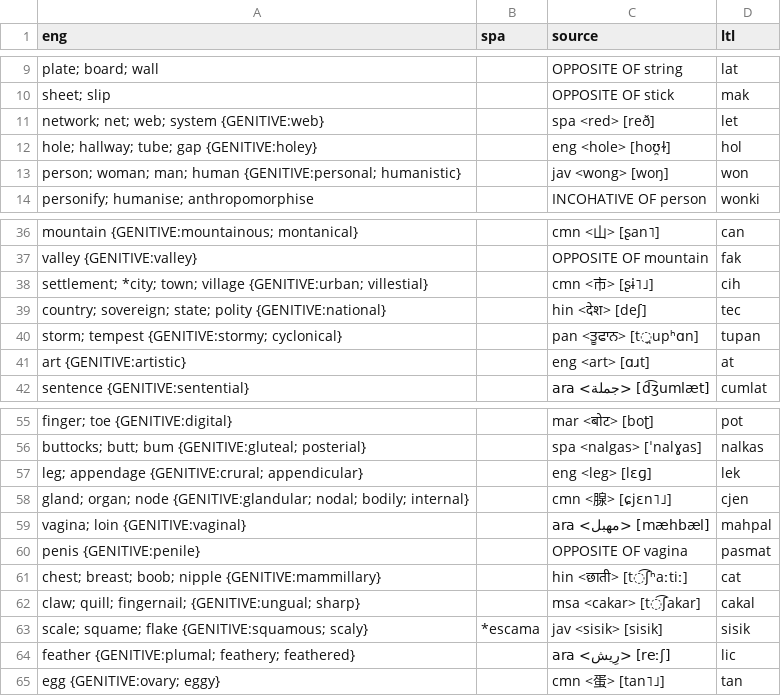
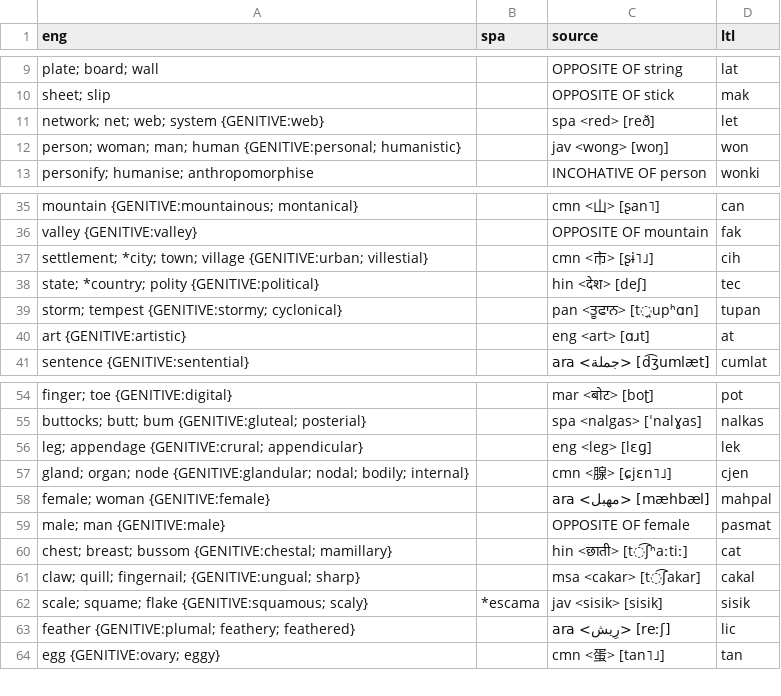
Before and after one commit to jkunimune/Djastiz, a CSV file: src/words/noun.csv, drawn as a sheet; only a part is shown, gaps mark what is left out.

```diff
--- a/src/words/noun.csv
+++ b/src/words/noun.csv
@@ -11,3 +11,2 @@ sheet; slip,,OPPOSITE OF stick,mak
 network; net; web; system {GENITIVE:web},,spa <red> [reð],let
-hole; hallway; tube; gap {GENITIVE:holey},,eng <hole> [hoʊ̯ɫ],hol
 person; woman; man; human {GENITIVE:personal; humanistic},,jav <wong> [woŋ],won
@@ -38,3 +37,3 @@ valley {GENITIVE:valley},,OPPOSITE OF mountain,fak
 settlement; *city; town; village {GENITIVE:urban; villestial},,cmn <市> [ʂɨ˥˩],cih
-country; sovereign; state; polity {GENITIVE:national},,hin <देश> [deʃ],tec
+state; *country; polity {GENITIVE:political},,hin <देश> [deʃ],tec
 storm; tempest {GENITIVE:stormy; cyclonical},,pan <ਤੂਫਾਨ> [t̪upʰɑn],tupan
@@ -58,5 +57,5 @@ leg; appendage {GENITIVE:crural; appendicular},,eng <leg> [lɛɡ],lek
 gland; organ; node {GENITIVE:glandular; nodal; bodily; internal},,cmn <腺> [ɕjɛn˥˩],cjen
-vagina; loin {GENITIVE:vaginal},,ara <مهبل> [mæhbæl],mahpal
-penis {GENITIVE:penile},,OPPOSITE OF vagina,pasmat
-chest; breast; boob; nipple {GENITIVE:mammillary},,hin <छाती> [t͡ʃʰaːtiː],cat
+female; woman {GENITIVE:female},,ara <مهبل> [mæhbæl],mahpal
+male; man {GENITIVE:male},,OPPOSITE OF female,pasmat
+chest; breast; bussom {GENITIVE:chestal; mamillary},,hin <छाती> [t͡ʃʰaːtiː],cat
 claw; quill; fingernail; {GENITIVE:ungual; sharp},,msa <cakar> [t͡ʃakar],cakal
```
Also changed, not shown: data/dict_en.csv, src/words/compound word.csv, 4 other files.
